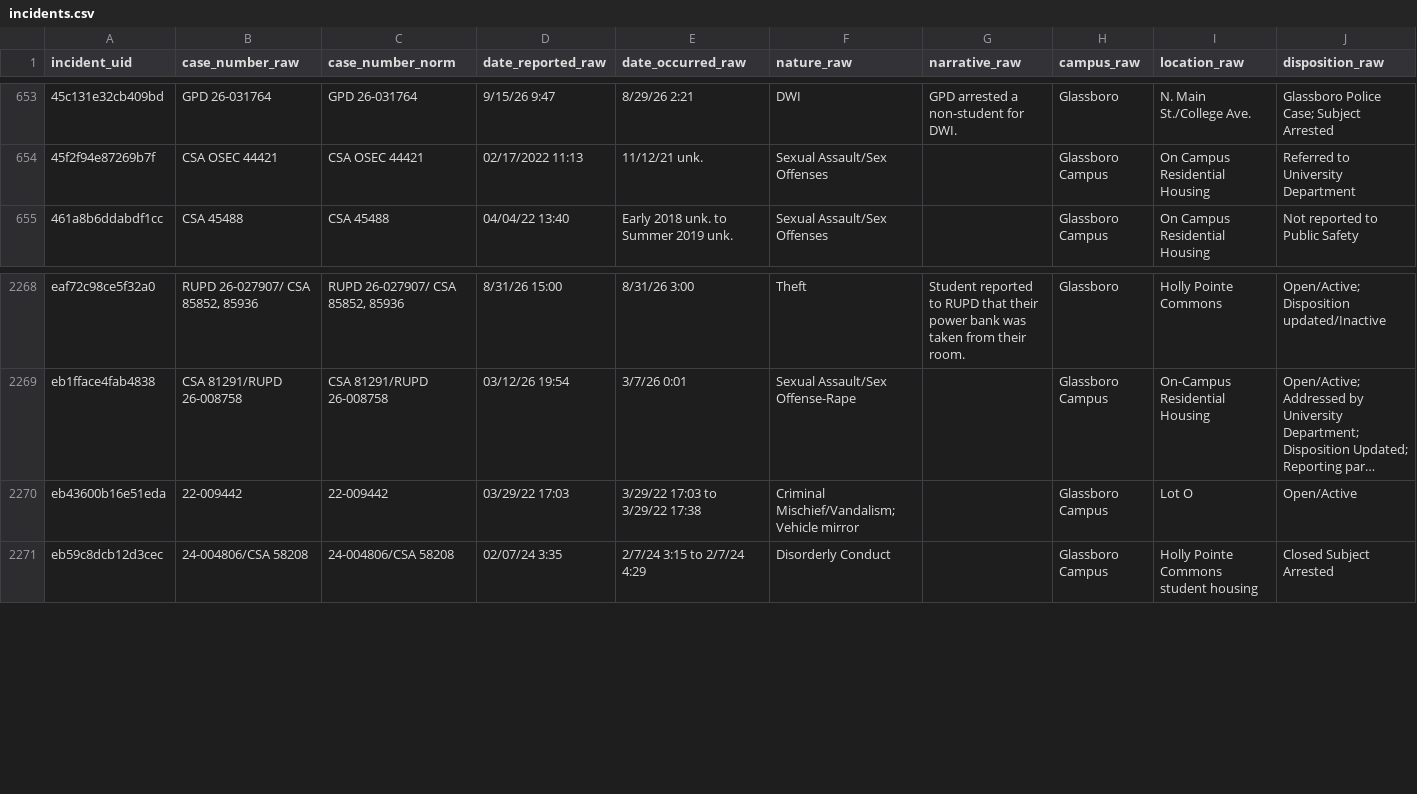
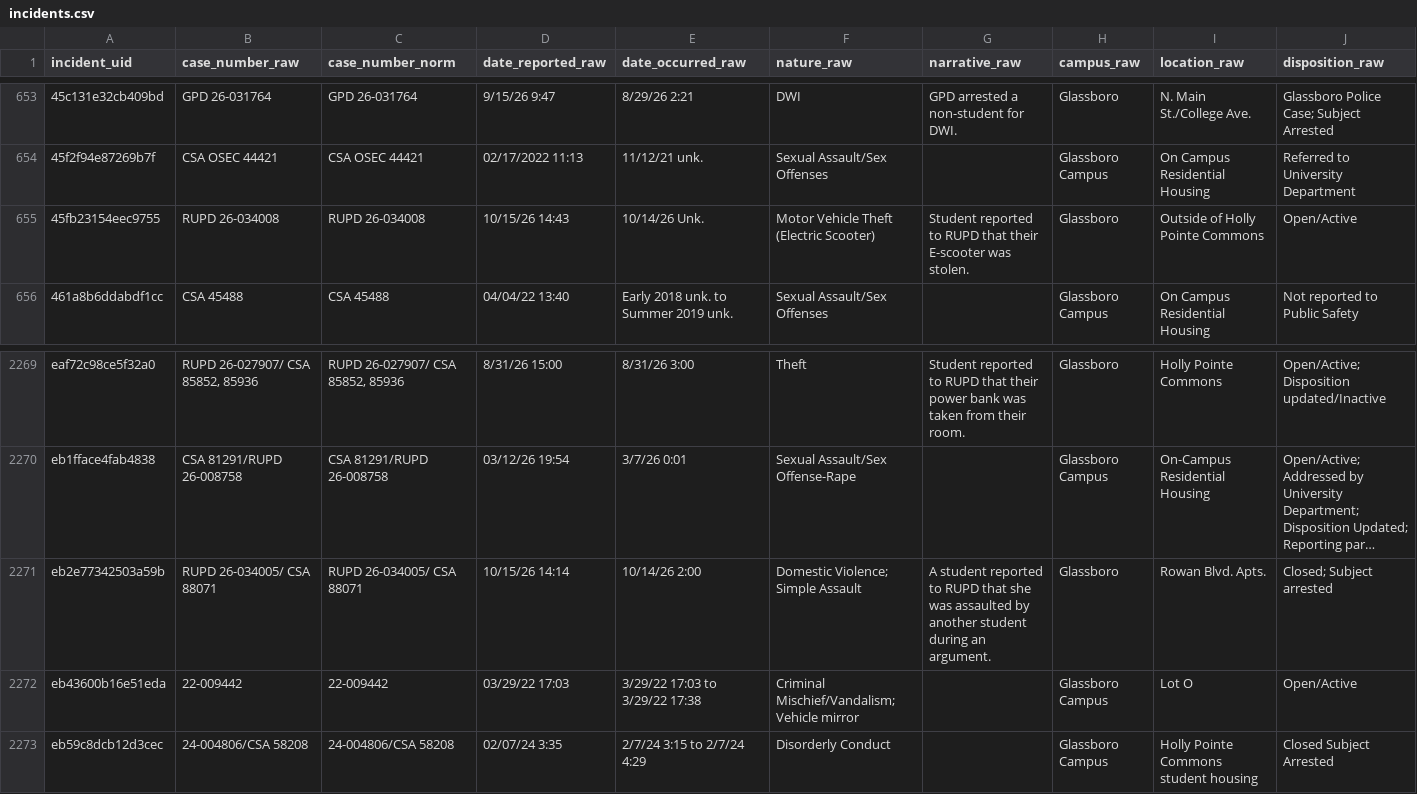
Before and after one commit to sstirling/rowan-clery, a CSV file: data/archive/incidents.csv, drawn as a sheet; only a part is shown, gaps mark what is left out; long unchanged cells end in …; rows hold the shown columns only; the diff names each change by its address in the sheet, - before the commit and + after, or states it on an @@ line.

```diff
--- a/data/archive/incidents.csv
+++ b/data/archive/incidents.csv
+row 655: 45fb23154eec9755 | RUPD 26-034008 | RUPD 26-034008 | 10/15/26 14:43 | 10/14/26 Unk. | Motor Vehicle Theft (Electric Scooter) | Student reported to RUPD that their E-scooter was stolen. | Glassboro | Outside of Holly Pointe Commons | Open/Active
+row 2271: eb2e77342503a59b | RUPD 26-034005/ CSA 88071 | RUPD 26-034005/ CSA 88071 | 10/15/26 14:14 | 10/14/26 2:00 | Domestic Violence; Simple Assault | A student reported to RUPD that she was assaulted by another student during an argument. | Glassboro | Rowan Blvd. Apts. | Closed; Subject arrested
```
Also changed, not shown: 9 other files.
